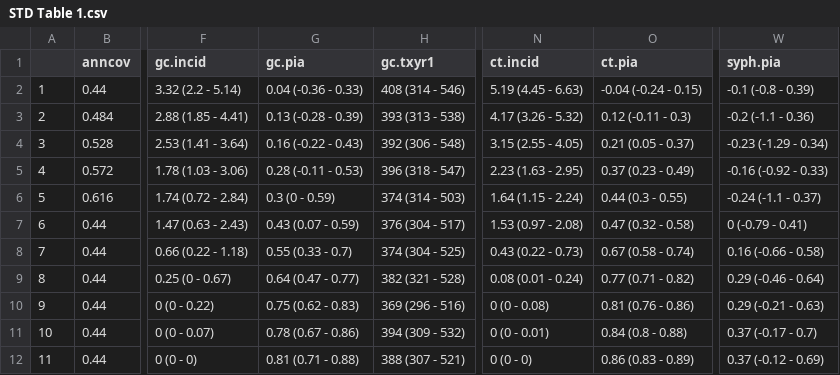
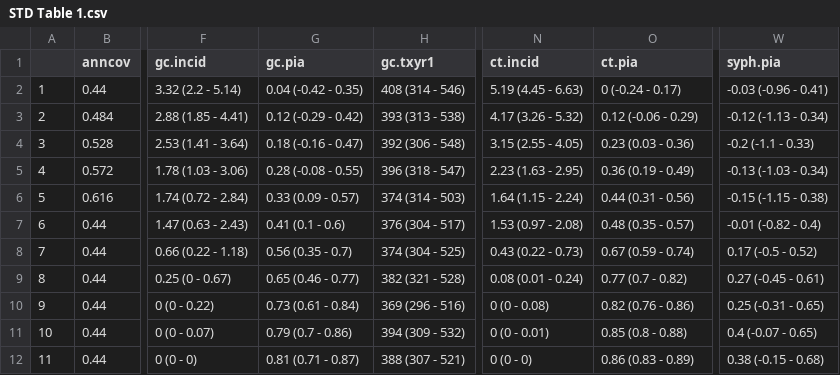
Before and after one commit to EpiModel/stitestguidelines, a CSV file: analysis/STD Table 1.csv, drawn as a sheet; only a part is shown, gaps mark what is left out; the diff covers the shown part only; the diff names each change by its address in the sheet, - before the commit and + after, or states it on an @@ line.

```diff
--- a/analysis/STD Table 1.csv
+++ b/analysis/STD Table 1.csv
-G2 (gc.pia): 0.04 (-0.36 - 0.33)
+G2 (gc.pia): 0.04 (-0.42 - 0.35)
-O2 (ct.pia): -0.04 (-0.24 - 0.15)
+O2 (ct.pia): 0 (-0.24 - 0.17)
-W2 (syph.pia): -0.1 (-0.8 - 0.39)
+W2 (syph.pia): -0.03 (-0.96 - 0.41)
-G3 (gc.pia): 0.13 (-0.28 - 0.39)
+G3 (gc.pia): 0.12 (-0.29 - 0.42)
-O3 (ct.pia): 0.12 (-0.11 - 0.3)
+O3 (ct.pia): 0.12 (-0.06 - 0.29)
-W3 (syph.pia): -0.2 (-1.1 - 0.36)
+W3 (syph.pia): -0.12 (-1.13 - 0.34)
-G4 (gc.pia): 0.16 (-0.22 - 0.43)
+G4 (gc.pia): 0.18 (-0.16 - 0.47)
-O4 (ct.pia): 0.21 (0.05 - 0.37)
+O4 (ct.pia): 0.23 (0.03 - 0.36)
-W4 (syph.pia): -0.23 (-1.29 - 0.34)
+W4 (syph.pia): -0.2 (-1.1 - 0.33)
-G5 (gc.pia): 0.28 (-0.11 - 0.53)
+G5 (gc.pia): 0.28 (-0.08 - 0.55)
-O5 (ct.pia): 0.37 (0.23 - 0.49)
+O5 (ct.pia): 0.36 (0.19 - 0.49)
-W5 (syph.pia): -0.16 (-0.92 - 0.33)
+W5 (syph.pia): -0.13 (-1.03 - 0.34)
-G6 (gc.pia): 0.3 (0 - 0.59)
+G6 (gc.pia): 0.33 (0.09 - 0.57)
-O6 (ct.pia): 0.44 (0.3 - 0.55)
+O6 (ct.pia): 0.44 (0.31 - 0.56)
-W6 (syph.pia): -0.24 (-1.1 - 0.37)
+W6 (syph.pia): -0.15 (-1.15 - 0.38)
-G7 (gc.pia): 0.43 (0.07 - 0.59)
+G7 (gc.pia): 0.41 (0.1 - 0.6)
-O7 (ct.pia): 0.47 (0.32 - 0.58)
+O7 (ct.pia): 0.48 (0.35 - 0.57)
-W7 (syph.pia): 0 (-0.79 - 0.41)
+W7 (syph.pia): -0.01 (-0.82 - 0.4)
-G8 (gc.pia): 0.55 (0.33 - 0.7)
+G8 (gc.pia): 0.56 (0.35 - 0.7)
-O8 (ct.pia): 0.67 (0.58 - 0.74)
+O8 (ct.pia): 0.67 (0.59 - 0.74)
-W8 (syph.pia): 0.16 (-0.66 - 0.58)
+W8 (syph.pia): 0.17 (-0.5 - 0.52)
-G9 (gc.pia): 0.64 (0.47 - 0.77)
+G9 (gc.pia): 0.65 (0.46 - 0.77)
-O9 (ct.pia): 0.77 (0.71 - 0.82)
+O9 (ct.pia): 0.77 (0.7 - 0.82)
-W9 (syph.pia): 0.29 (-0.46 - 0.64)
+W9 (syph.pia): 0.27 (-0.45 - 0.61)
-G10 (gc.pia): 0.75 (0.62 - 0.83)
+G10 (gc.pia): 0.73 (0.61 - 0.84)
-O10 (ct.pia): 0.81 (0.76 - 0.86)
+O10 (ct.pia): 0.82 (0.76 - 0.86)
-W10 (syph.pia): 0.29 (-0.21 - 0.63)
+W10 (syph.pia): 0.25 (-0.31 - 0.65)
-G11 (gc.pia): 0.78 (0.67 - 0.86)
+G11 (gc.pia): 0.79 (0.7 - 0.86)
-O11 (ct.pia): 0.84 (0.8 - 0.88)
+O11 (ct.pia): 0.85 (0.8 - 0.88)
-W11 (syph.pia): 0.37 (-0.17 - 0.7)
+W11 (syph.pia): 0.4 (-0.07 - 0.65)
-G12 (gc.pia): 0.81 (0.71 - 0.88)
+G12 (gc.pia): 0.81 (0.71 - 0.87)
-W12 (syph.pia): 0.37 (-0.12 - 0.69)
+W12 (syph.pia): 0.38 (-0.15 - 0.68)
```
Also changed, not shown: 9 edited cells elsewhere in this file, analysis/STD Table 2.csv, 4 other files.
